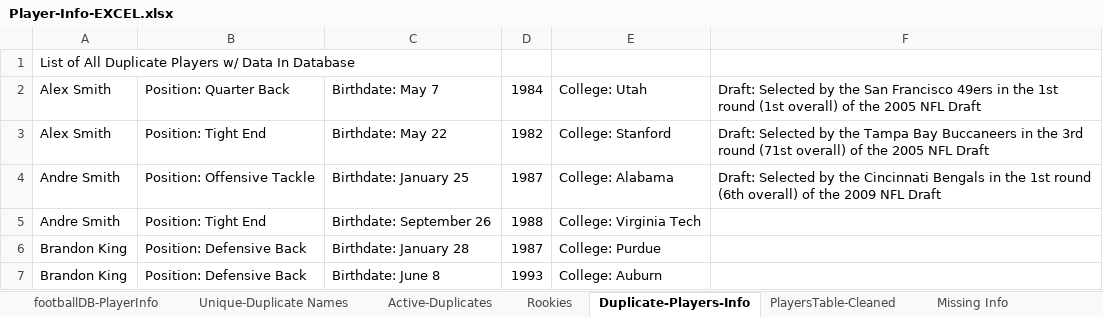
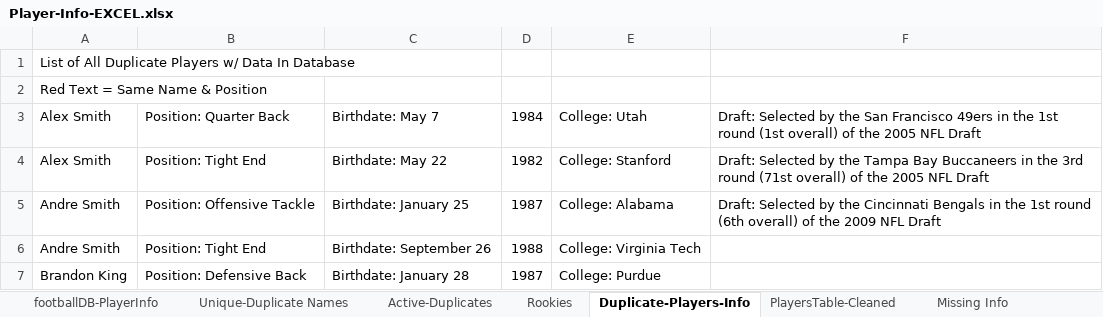
Before and after one commit to edavis25/Fantasy-Football-Database, an Excel workbook: database/data/Player-Info-EXCEL.xlsx, sheet Duplicate-Players-Info, drawn as a sheet; only a part is shown; the shorter side is filled out with more unchanged rows; values as stored, in another font and other column widths than the file's, no cell formats; the diff names each change by its address in the sheet, - before the commit and + after, or states it on an @@ line.

Commit message:
Added testing table updated with java script

```diff
--- a/database/data/Player-Info-EXCEL.xlsx (sheet Duplicate-Players-Info)
+++ b/database/data/Player-Info-EXCEL.xlsx (sheet Duplicate-Players-Info)
+row 2: Red Text = Same Name & Position
```
Also changed, not shown: cell formats, 1 other file.
